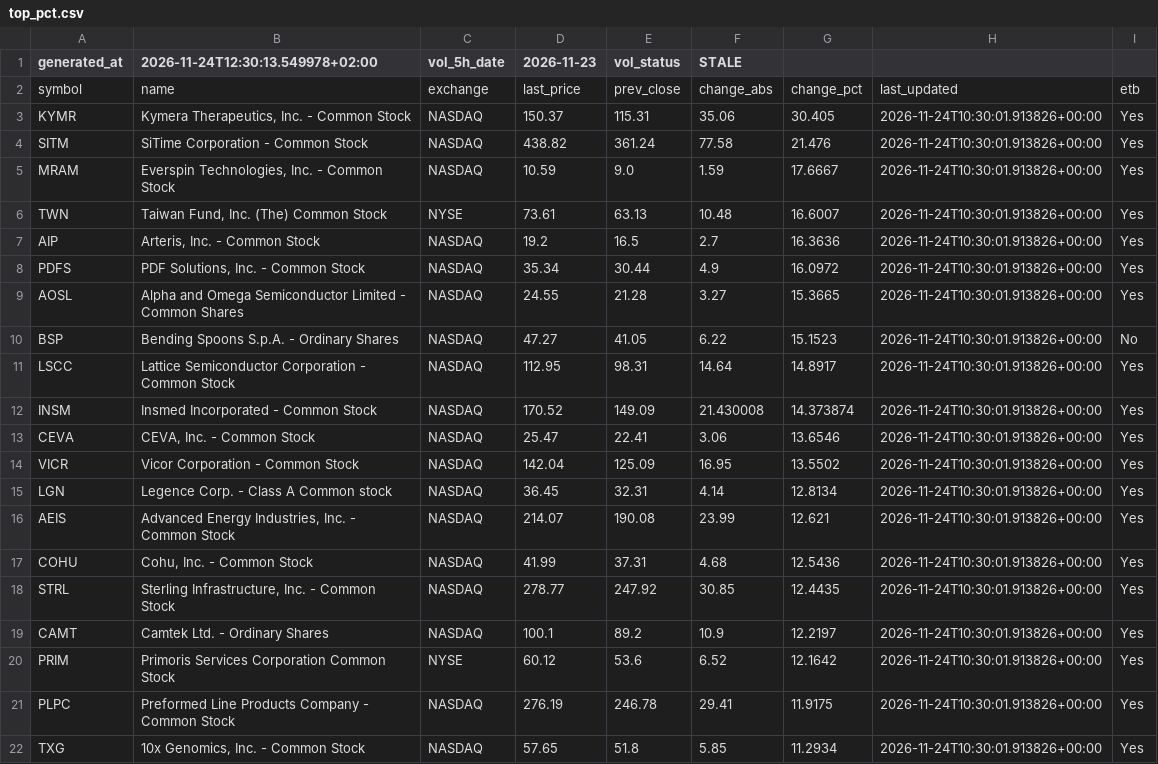
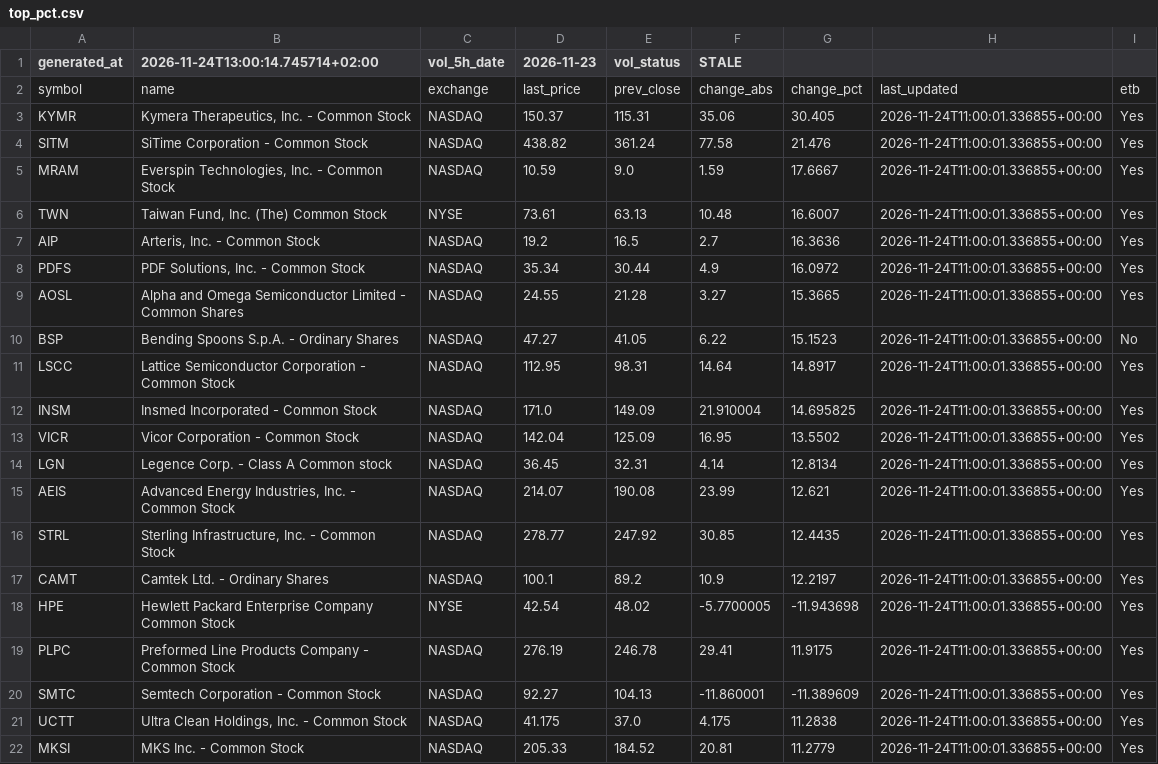
Before and after one commit to alonsadan1970/daily-stocks-data, a CSV file: top_pct.csv, drawn as a sheet.

```diff
--- a/top_pct.csv
+++ b/top_pct.csv
@@ -1,22 +1,22 @@
-generated_at,2026-11-24T12:30:13.549978+02:00,vol_5h_date,2026-11-23,vol_status,STALE
+generated_at,2026-11-24T13:00:14.745714+02:00,vol_5h_date,2026-11-23,vol_status,STALE
 symbol,name,exchange,last_price,prev_close,change_abs,change_pct,last_updated,etb
-KYMR,"Kymera Therapeutics, Inc. - Common Stock",NASDAQ,150.37,115.31,35.06,30.405,2026-11-24T10:30:01.913826+00:00,Yes
-SITM,SiTime Corporation - Common Stock,NASDAQ,438.82,361.24,77.58,21.476,2026-11-24T10:30:01.913826+00:00,Yes
-MRAM,"Everspin Technologies, Inc. - Common Stock",NASDAQ,10.59,9.0,1.59,17.6667,2026-11-24T10:30:01.913826+00:00,Yes
-TWN,"Taiwan Fund, Inc. (The) Common Stock",NYSE,73.61,63.13,10.48,16.6007,2026-11-24T10:30:01.913826+00:00,Yes
-AIP,"Arteris, Inc.  - Common Stock",NASDAQ,19.2,16.5,2.7,16.3636,2026-11-24T10:30:01.913826+00:00,Yes
-PDFS,"PDF Solutions, Inc. - Common Stock",NASDAQ,35.34,30.44,4.9,16.0972,2026-11-24T10:30:01.913826+00:00,Yes
-AOSL,Alpha and Omega Semiconductor Limited - Common Shares,NASDAQ,24.55,21.28,3.27,15.3665,2026-11-24T10:30:01.913826+00:00,Yes
-BSP,Bending Spoons S.p.A. - Ordinary Shares,NASDAQ,47.27,41.05,6.22,15.1523,2026-11-24T10:30:01.913826+00:00,No
-LSCC,Lattice Semiconductor Corporation - Common Stock,NASDAQ,112.95,98.31,14.64,14.8917,2026-11-24T10:30:01.913826+00:00,Yes
-INSM,Insmed Incorporated - Common Stock,NASDAQ,170.52,149.09,21.430008,14.373874,2026-11-24T10:30:01.913826+00:00,Yes
-CEVA,"CEVA, Inc. - Common Stock",NASDAQ,25.47,22.41,3.06,13.6546,2026-11-24T10:30:01.913826+00:00,Yes
-VICR,Vicor Corporation - Common Stock,NASDAQ,142.04,125.09,16.95,13.5502,2026-11-24T10:30:01.913826+00:00,Yes
-LGN,Legence Corp. - Class A Common stock,NASDAQ,36.45,32.31,4.14,12.8134,2026-11-24T10:30:01.913826+00:00,Yes
-AEIS,"Advanced Energy Industries, Inc. - Common Stock",NASDAQ,214.07,190.08,23.99,12.621,2026-11-24T10:30:01.913826+00:00,Yes
-COHU,"Cohu, Inc. - Common Stock",NASDAQ,41.99,37.31,4.68,12.5436,2026-11-24T10:30:01.913826+00:00,Yes
-STRL,"Sterling Infrastructure, Inc. - Common Stock",NASDAQ,278.77,247.92,30.85,12.4435,2026-11-24T10:30:01.913826+00:00,Yes
-CAMT,Camtek Ltd. - Ordinary Shares,NASDAQ,100.1,89.2,10.9,12.2197,2026-11-24T10:30:01.913826+00:00,Yes
-PRIM,Primoris Services Corporation Common Stock,NYSE,60.12,53.6,6.52,12.1642,2026-11-24T10:30:01.913826+00:00,Yes
-PLPC,Preformed Line Products Company - Common Stock,NASDAQ,276.19,246.78,29.41,11.9175,2026-11-24T10:30:01.913826+00:00,Yes
-TXG,"10x Genomics, Inc. - Common Stock",NASDAQ,57.65,51.8,5.85,11.2934,2026-11-24T10:30:01.913826+00:00,Yes
+KYMR,"Kymera Therapeutics, Inc. - Common Stock",NASDAQ,150.37,115.31,35.06,30.405,2026-11-24T11:00:01.336855+00:00,Yes
+SITM,SiTime Corporation - Common Stock,NASDAQ,438.82,361.24,77.58,21.476,2026-11-24T11:00:01.336855+00:00,Yes
+MRAM,"Everspin Technologies, Inc. - Common Stock",NASDAQ,10.59,9.0,1.59,17.6667,2026-11-24T11:00:01.336855+00:00,Yes
+TWN,"Taiwan Fund, Inc. (The) Common Stock",NYSE,73.61,63.13,10.48,16.6007,2026-11-24T11:00:01.336855+00:00,Yes
+AIP,"Arteris, Inc.  - Common Stock",NASDAQ,19.2,16.5,2.7,16.3636,2026-11-24T11:00:01.336855+00:00,Yes
+PDFS,"PDF Solutions, Inc. - Common Stock",NASDAQ,35.34,30.44,4.9,16.0972,2026-11-24T11:00:01.336855+00:00,Yes
+AOSL,Alpha and Omega Semiconductor Limited - Common Shares,NASDAQ,24.55,21.28,3.27,15.3665,2026-11-24T11:00:01.336855+00:00,Yes
+BSP,Bending Spoons S.p.A. - Ordinary Shares,NASDAQ,47.27,41.05,6.22,15.1523,2026-11-24T11:00:01.336855+00:00,No
+LSCC,Lattice Semiconductor Corporation - Common Stock,NASDAQ,112.95,98.31,14.64,14.8917,2026-11-24T11:00:01.336855+00:00,Yes
+INSM,Insmed Incorporated - Common Stock,NASDAQ,171.0,149.09,21.910004,14.695825,2026-11-24T11:00:01.336855+00:00,Yes
+VICR,Vicor Corporation - Common Stock,NASDAQ,142.04,125.09,16.95,13.5502,2026-11-24T11:00:01.336855+00:00,Yes
+LGN,Legence Corp. - Class A Common stock,NASDAQ,36.45,32.31,4.14,12.8134,2026-11-24T11:00:01.336855+00:00,Yes
+AEIS,"Advanced Energy Industries, Inc. - Common Stock",NASDAQ,214.07,190.08,23.99,12.621,2026-11-24T11:00:01.336855+00:00,Yes
+STRL,"Sterling Infrastructure, Inc. - Common Stock",NASDAQ,278.77,247.92,30.85,12.4435,2026-11-24T11:00:01.336855+00:00,Yes
+CAMT,Camtek Ltd. - Ordinary Shares,NASDAQ,100.1,89.2,10.9,12.2197,2026-11-24T11:00:01.336855+00:00,Yes
+HPE,Hewlett Packard Enterprise Company Common Stock,NYSE,42.54,48.02,-5.7700005,-11.943698,2026-11-24T11:00:01.336855+00:00,Yes
+PLPC,Preformed Line Products Company - Common Stock,NASDAQ,276.19,246.78,29.41,11.9175,2026-11-24T11:00:01.336855+00:00,Yes
+SMTC,Semtech Corporation - Common Stock,NASDAQ,92.27,104.13,-11.860001,-11.389609,2026-11-24T11:00:01.336855+00:00,Yes
+UCTT,"Ultra Clean Holdings, Inc. - Common Stock",NASDAQ,41.175,37.0,4.175,11.2838,2026-11-24T11:00:01.336855+00:00,Yes
+MKSI,MKS Inc. - Common Stock,NASDAQ,205.33,184.52,20.81,11.2779,2026-11-24T11:00:01.336855+00:00,Yes
```
Also changed, not shown: top_abs.csv, top_abs_200.csv.
